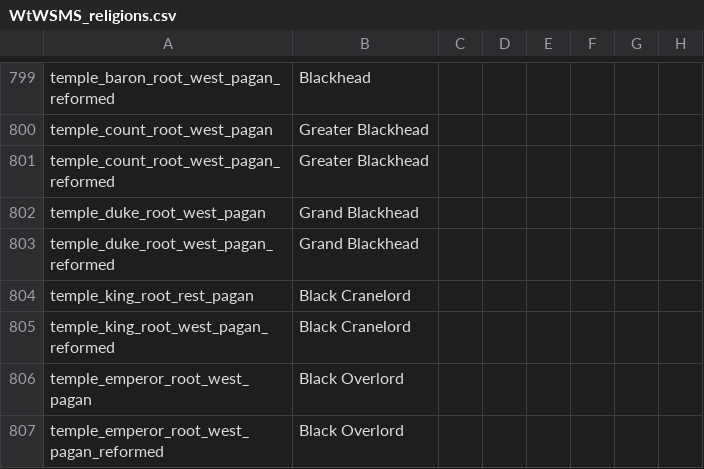
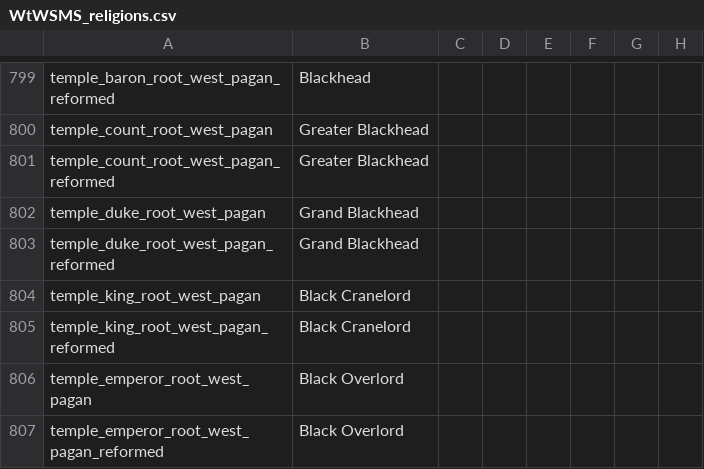
Before and after one commit to loup99/WtWSMS, a CSV file: WTWSMS/localisation/WtWSMS_religions.csv, drawn as a sheet; only a part is shown, gaps mark what is left out; the diff names each change by its address in the sheet, - before the commit and + after, or states it on an @@ line.

Commit message:
Typo Fixes
- Fixed a few typos in the files repoorted by the Validator

```diff
--- a/WTWSMS/localisation/WtWSMS_religions.csv
+++ b/WTWSMS/localisation/WtWSMS_religions.csv
-A804: temple_king_root_rest_pagan
+A804: temple_king_root_west_pagan
```
Also changed, not shown: WTWSMS/localisation/WtWSMS_societies.csv, 2 other files.
